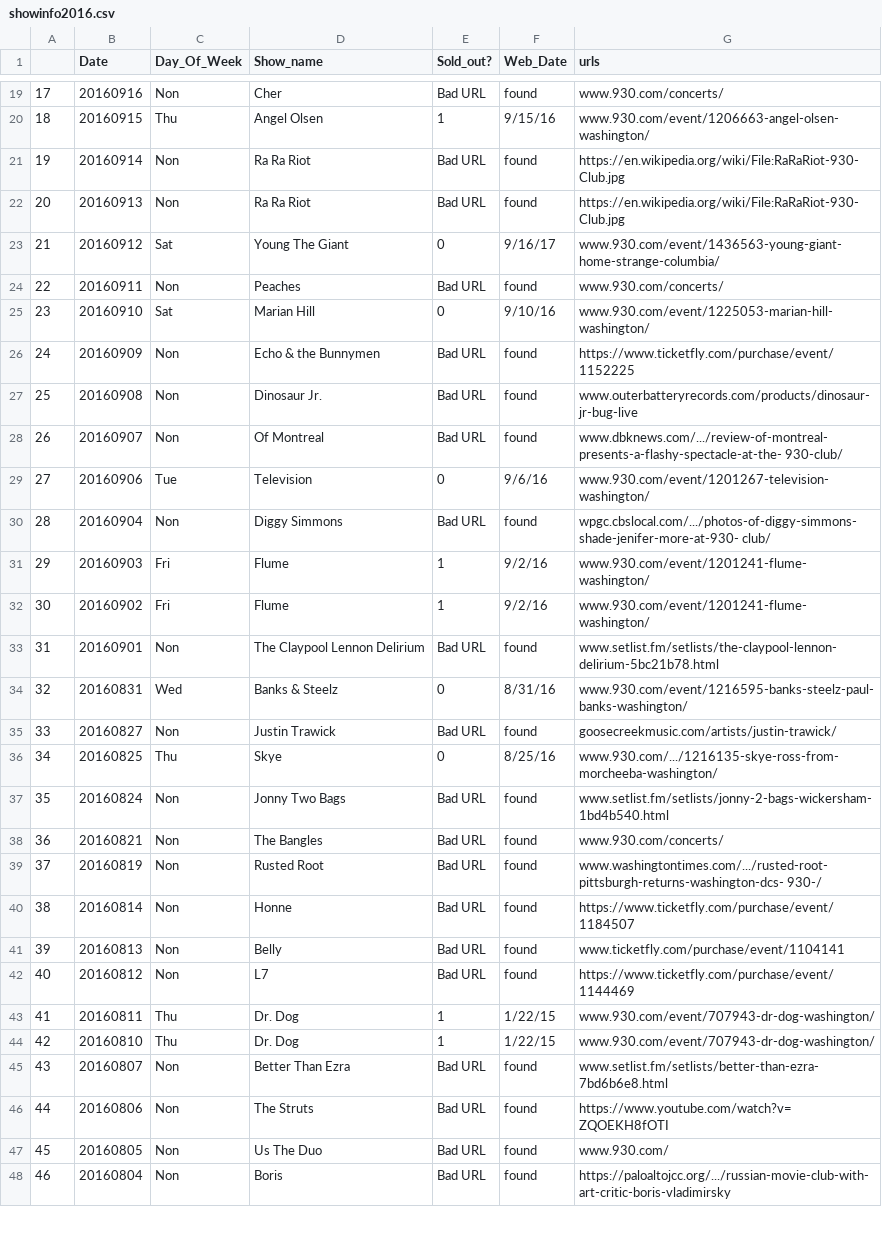
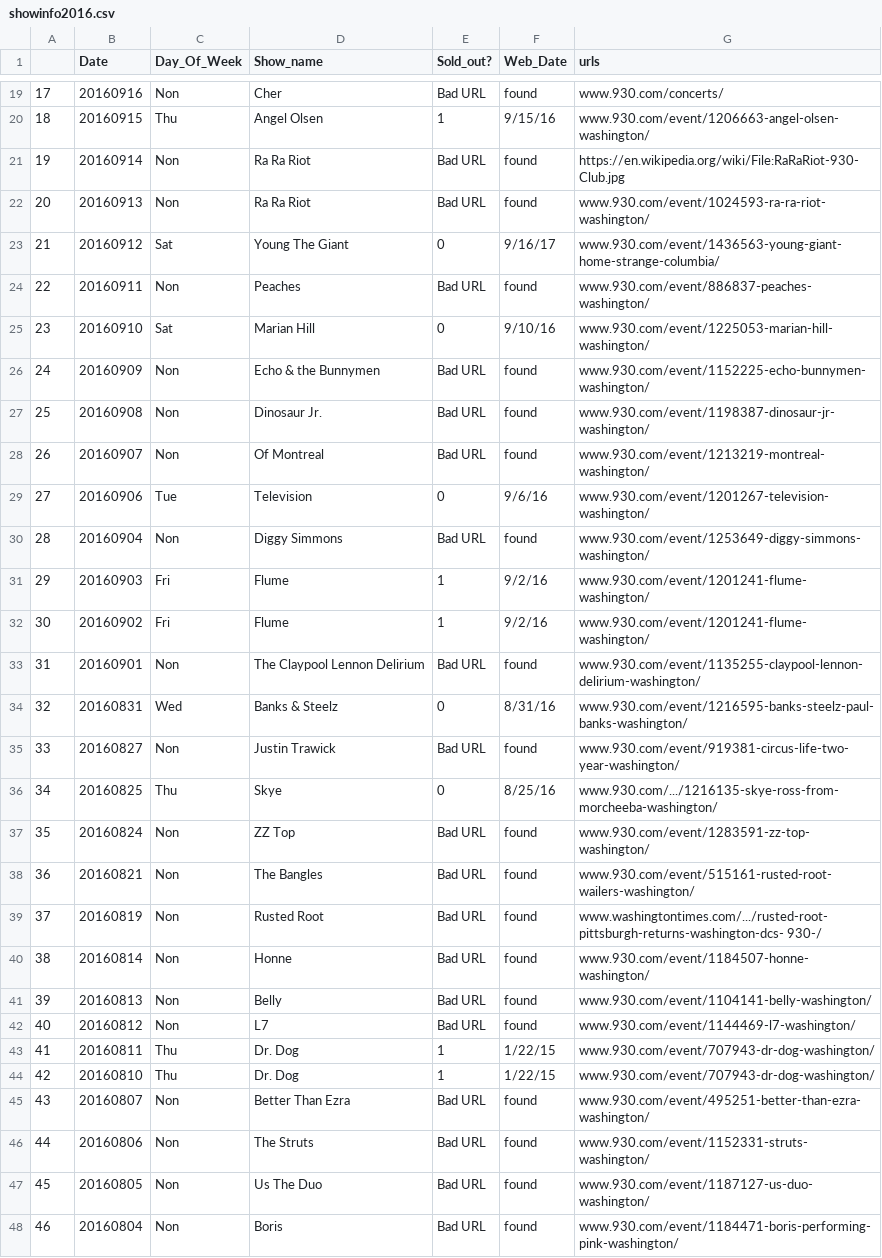
Before and after one commit to samsisto-db/930club, a CSV file: showinfo2016.csv, drawn as a sheet; only a part is shown, gaps mark what is left out; the diff covers the shown part only.

Commit message:
Pulling more shows and cleaning up data to write properly to csv file

```diff
--- a/showinfo2016.csv
+++ b/showinfo2016.csv
@@ -21,28 +21,28 @@
 19,20160914,Non,Ra Ra Riot,Bad URL, found,https://en.wikipedia.org/wiki/File:RaRaRiot-930-Club.jpg
-20,20160913,Non,Ra Ra Riot,Bad URL, found,https://en.wikipedia.org/wiki/File:RaRaRiot-930-Club.jpg
+20,20160913,Non,Ra Ra Riot,Bad URL, found,www.930.com/event/1024593-ra-ra-riot-washington/
 21,20160912,Sat,Young The Giant,0,9/16/17,www.930.com/event/1436563-young-giant-home-strange-columbia/
-22,20160911,Non,Peaches,Bad URL, found,www.930.com/concerts/
+22,20160911,Non,Peaches,Bad URL, found,www.930.com/event/886837-peaches-washington/
 23,20160910,Sat,Marian Hill,0,9/10/16,www.930.com/event/1225053-marian-hill-washington/
-24,20160909,Non,Echo & the Bunnymen,Bad URL, found,https://www.ticketfly.com/purchase/event/1152225
-25,20160908,Non,Dinosaur Jr.,Bad URL, found,www.outerbatteryrecords.com/products/dinosaur-jr-bug-live
-26,20160907,Non,Of Montreal,Bad URL, found,www.dbknews.com/.../review-of-montreal-presents-a-flashy-spectacle-at-the- 930-club/
+24,20160909,Non,Echo & the Bunnymen,Bad URL, found,www.930.com/event/1152225-echo-bunnymen-washington/
+25,20160908,Non,Dinosaur Jr.,Bad URL, found,www.930.com/event/1198387-dinosaur-jr-washington/
+26,20160907,Non,Of Montreal,Bad URL, found,www.930.com/event/1213219-montreal-washington/
 27,20160906,Tue,Television,0,9/6/16,www.930.com/event/1201267-television-washington/
-28,20160904,Non,Diggy Simmons,Bad URL, found,wpgc.cbslocal.com/.../photos-of-diggy-simmons-shade-jenifer-more-at-930- club/
+28,20160904,Non,Diggy Simmons,Bad URL, found,www.930.com/event/1253649-diggy-simmons-washington/
 29,20160903,Fri,Flume,1,9/2/16,www.930.com/event/1201241-flume-washington/
 30,20160902,Fri,Flume,1,9/2/16,www.930.com/event/1201241-flume-washington/
-31,20160901,Non,The Claypool Lennon Delirium,Bad URL, found,www.setlist.fm/setlists/the-claypool-lennon-delirium-5bc21b78.html
+31,20160901,Non,The Claypool Lennon Delirium,Bad URL, found,www.930.com/event/1135255-claypool-lennon-delirium-washington/
 32,20160831,Wed,Banks & Steelz,0,8/31/16,www.930.com/event/1216595-banks-steelz-paul-banks-washington/
-33,20160827,Non,Justin Trawick,Bad URL, found,goosecreekmusic.com/artists/justin-trawick/
+33,20160827,Non,Justin Trawick,Bad URL, found,www.930.com/event/919381-circus-life-two-year-washington/
 34,20160825,Thu,Skye,0,8/25/16,www.930.com/.../1216135-skye-ross-from-morcheeba-washington/
-35,20160824,Non,Jonny Two Bags,Bad URL, found,www.setlist.fm/setlists/jonny-2-bags-wickersham-1bd4b540.html
-36,20160821,Non,The Bangles,Bad URL, found,www.930.com/concerts/
+35,20160824,Non,ZZ Top,Bad URL, found,www.930.com/event/1283591-zz-top-washington/
+36,20160821,Non,The Bangles,Bad URL, found,www.930.com/event/515161-rusted-root-wailers-washington/
 37,20160819,Non,Rusted Root,Bad URL, found,www.washingtontimes.com/.../rusted-root-pittsburgh-returns-washington-dcs- 930-/
-38,20160814,Non,Honne,Bad URL, found,https://www.ticketfly.com/purchase/event/1184507
-39,20160813,Non,Belly,Bad URL, found,www.ticketfly.com/purchase/event/1104141
-40,20160812,Non,L7,Bad URL, found,https://www.ticketfly.com/purchase/event/1144469
+38,20160814,Non,Honne,Bad URL, found,www.930.com/event/1184507-honne-washington/
+39,20160813,Non,Belly,Bad URL, found,www.930.com/event/1104141-belly-washington/
+40,20160812,Non,L7,Bad URL, found,www.930.com/event/1144469-l7-washington/
 41,20160811,Thu,Dr. Dog,1,1/22/15,www.930.com/event/707943-dr-dog-washington/
 42,20160810,Thu,Dr. Dog,1,1/22/15,www.930.com/event/707943-dr-dog-washington/
-43,20160807,Non,Better Than Ezra,Bad URL, found,www.setlist.fm/setlists/better-than-ezra-7bd6b6e8.html
-44,20160806,Non,The Struts,Bad URL, found,https://www.youtube.com/watch?v=ZQOEKH8fOTI
-45,20160805,Non,Us The Duo,Bad URL, found,www.930.com/
-46,20160804,Non,Boris,Bad URL, found,https://paloaltojcc.org/.../russian-movie-club-with-art-critic-boris-vladimirsky
+43,20160807,Non,Better Than Ezra,Bad URL, found,www.930.com/event/495251-better-than-ezra-washington/
+44,20160806,Non,The Struts,Bad URL, found,www.930.com/event/1152331-struts-washington/
+45,20160805,Non,Us The Duo,Bad URL, found,www.930.com/event/1187127-us-duo-washington/
+46,20160804,Non,Boris,Bad URL, found,www.930.com/event/1184471-boris-performing-pink-washington/
```
Also changed, not shown: 51 edited cells elsewhere in this file, 2 other files.
